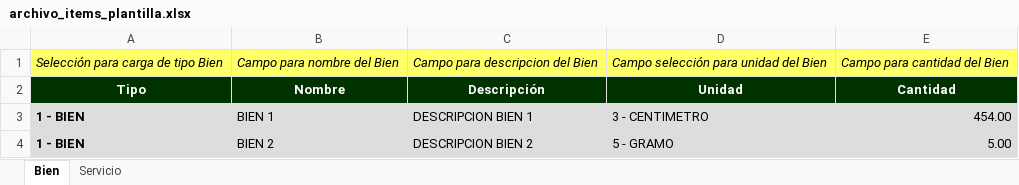
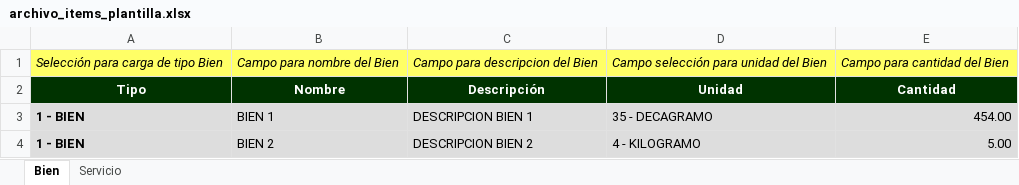
Before and after one commit to jdavid6700/agora_desarrollo, an Excel workbook: blocks/gestionCotizaciones/relacionarCotizacion/plantilla/archivo_items_plantilla.xlsx, sheet Bien, drawn as a sheet; values as stored, in another font and other column widths than the file's, no borders; the diff names each change by its address in the sheet, - before the commit and + after, or states it on an @@ line.

```diff
--- a/blocks/gestionCotizaciones/relacionarCotizacion/plantilla/archivo_items_plantilla.xlsx (sheet Bien)
+++ b/blocks/gestionCotizaciones/relacionarCotizacion/plantilla/archivo_items_plantilla.xlsx (sheet Bien)
-D3: 3 - CENTIMETRO
+D3: 35 - DECAGRAMO
-D4: 5 - GRAMO
+D4: 4 - KILOGRAMO
```
Also changed, not shown: 22 other files.
